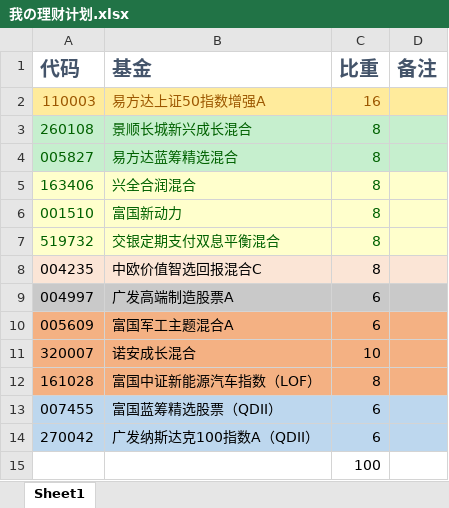
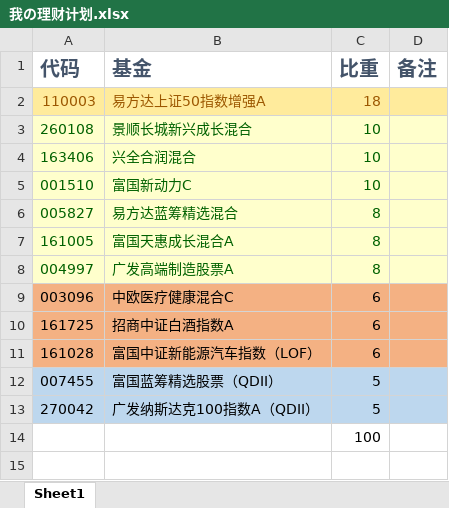
Before and after one commit to ThanosTM/OfferKiller, an Excel workbook: 我の理财计划.xlsx, sheet Sheet1, drawn as a sheet; values as stored, in another font and other column widths than the file's, no borders; removed rows and columns are numbered as before the commit, all else as after; the diff names each change by its address in the sheet, - before the commit and + after, or states it on an @@ line.

```diff
--- a/我の理财计划.xlsx (sheet Sheet1)
+++ b/我の理财计划.xlsx (sheet Sheet1)
-C2 (比重): 16
+C2 (比重): 18
-A3:D3 fill: #C6EFCE
+A3:D3 fill: #FFFFCC
-C3 (比重): 8
+C3 (比重): 10
+row 4: 163406 | 兴全合润混合 | 10
+row 5: 001510 | 富国新动力C | 10
-A6:D6 fill: #C6EFCE
+A6:D6 fill: #FFFFCC
-row 5: 163406 | 兴全合润混合 | 8
-row 6: 001510 | 富国新动力 | 8
-row 7: 519732 | 交银定期支付双息平衡混合 | 8
-row 8: 004235 | 中欧价值智选回报混合C | 8
+row 7: 161005 | 富国天惠成长混合A | 8
-A8:D8 fill: #C9C9C9
+A8:D8 fill: #FFFFCC
-A8:C8 text colour: black
+A8:C8 text colour: #006100
-C8 (比重): 6
+C8 (比重): 8
-row 10: 005609 | 富国军工主题混合A | 6
-row 11: 320007 | 诺安成长混合 | 10
+row 9: 003096 | 中欧医疗健康混合C | 6
+row 10: 161725 | 招商中证白酒指数A | 6
-C11 (比重): 8
+C11 (比重): 6
-C12:C13 (比重): 6
+C12:C13 (比重): 5
```
Also changed, not shown: 11 other files.
